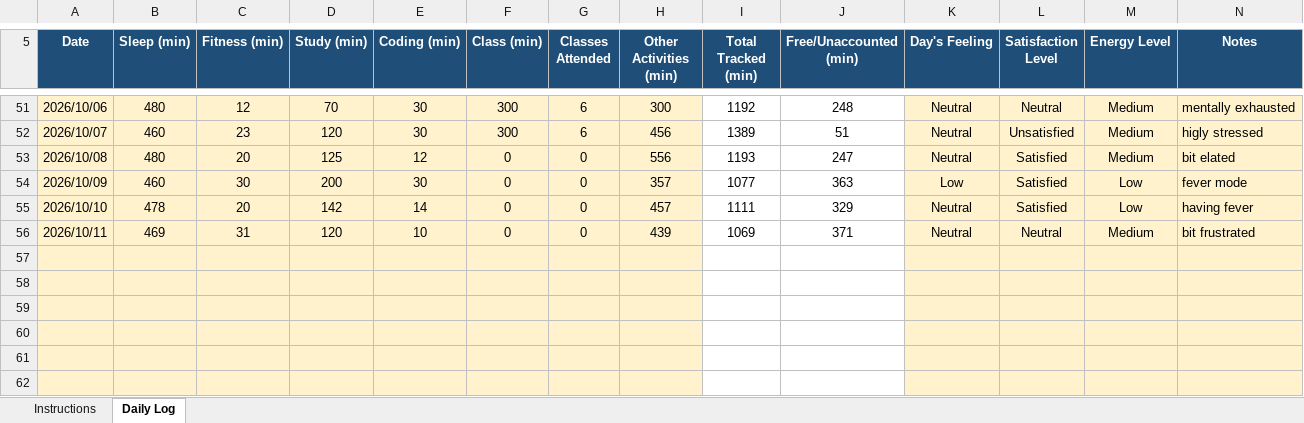
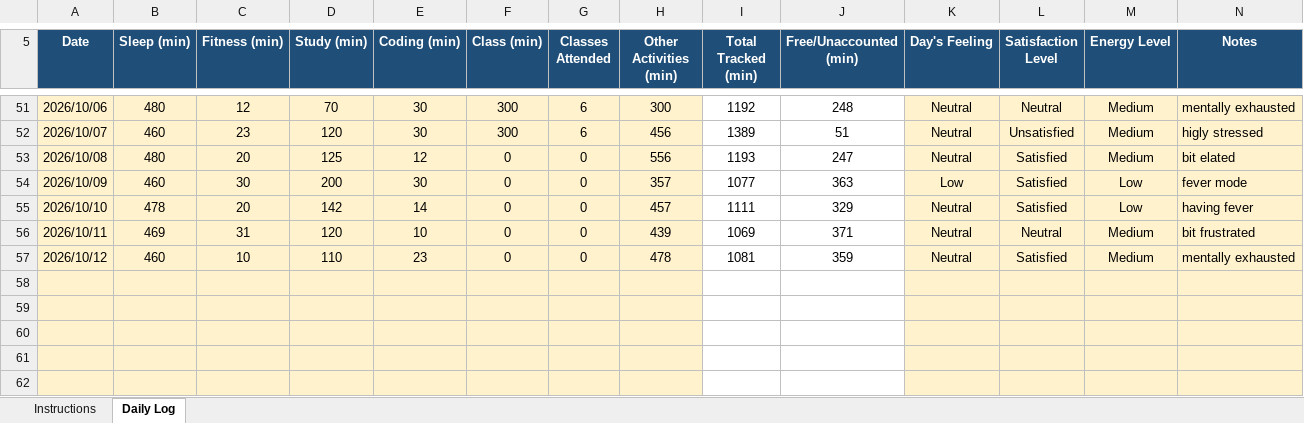
Before and after one commit to drishtisharma0263-cyber/776, an Excel workbook: 12628474.xlsx, sheet Daily Log, drawn as a sheet; only a part is shown, gaps mark what is left out; values as stored, in another font and other column widths than the file's, no borders; conditional formats not drawn; the diff names each change by its address in the sheet, - before the commit and + after, or states it on an @@ line.

Commit message:
updated on oct12

```diff
--- a/12628474.xlsx (sheet Daily Log)
+++ b/12628474.xlsx (sheet Daily Log)
-row 57: (empty)
+row 57: 2026/10/12 | 460 | 10 | 110 | 23 | 0 | 0 | 478 | 1081 | 359 | Neutral | Satisfied | Medium | mentally exhausted
```
